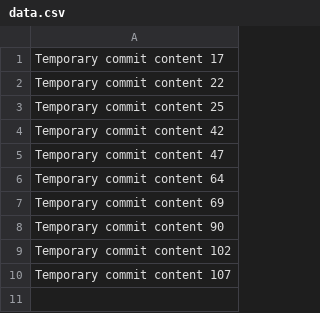
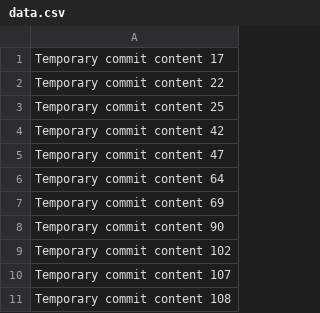
Before and after one commit to kharaoui10/GreenPath, a CSV file: data.csv, drawn as a sheet.

```diff
--- a/data.csv
+++ b/data.csv
@@ -10 +10,2 @@ Temporary commit content 102
 Temporary commit content 107
+Temporary commit content 108
```
